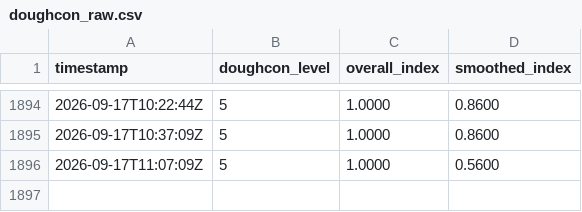
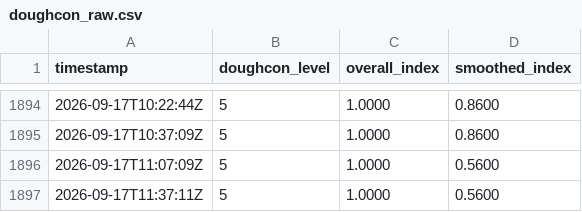
Before and after one commit to HJKUNST/doughcon-level-collector, a CSV file: data/doughcon_raw.csv, drawn as a sheet; only a part is shown, gaps mark what is left out.

Commit message:
chore(data): collect doughcon @ 2026-09-17T11:37:11Z [worker]

```diff
--- a/data/doughcon_raw.csv
+++ b/data/doughcon_raw.csv
@@ -1896 +1896,2 @@ timestamp,doughcon_level,overall_index,smoothed_index
 2026-09-17T11:07:09Z,5,1.0000,0.5600
+2026-09-17T11:37:11Z,5,1.0000,0.5600
```
